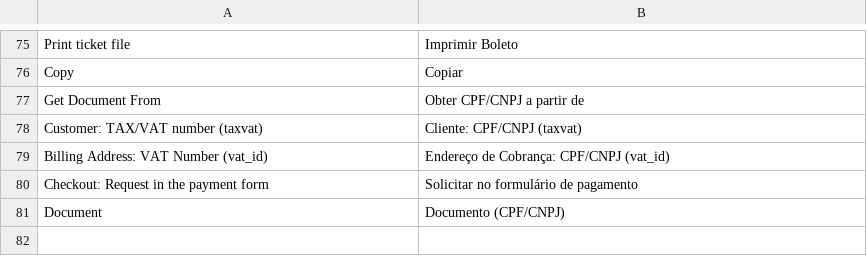
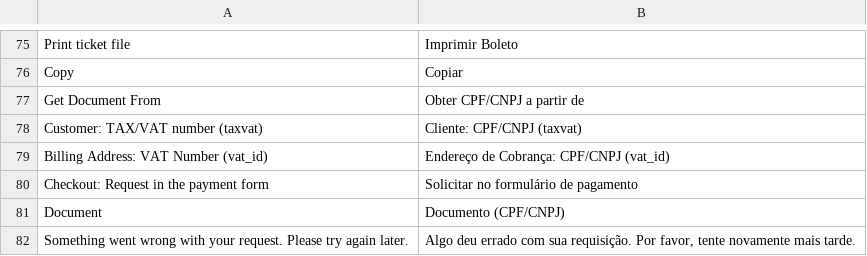
Before and after one commit to r-martins/PagBank-Magento2, a CSV file: i18n/pt_BR.csv, drawn as a sheet; only a part is shown, gaps mark what is left out; the diff names each change by its address in the sheet, - before the commit and + after, or states it on an @@ line.

```diff
--- a/i18n/pt_BR.csv
+++ b/i18n/pt_BR.csv
+row 82: Something went wrong with your request. Please try again later. | Algo deu errado com sua requisição. Por favor, tente novamente mais tarde.
```
Also changed, not shown: 2 other files.
